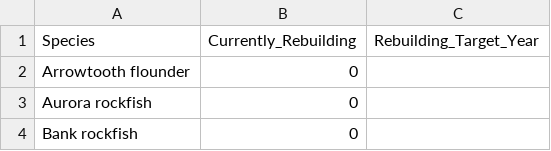
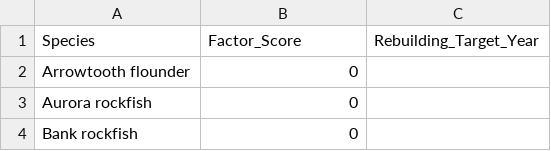
Before and after one commit to chantelwetzel-noaa/wcgfishSAP, a CSV file: tables/rebuilding.csv, drawn as a sheet; only a part is shown.

Commit message:
revise column name to be factor score
The factor score column in the rebuilding table did  not have a consistent name structure with the other factor tables. The Currently Rebuilding column has been revise to be Factor Score

```diff
--- a/tables/rebuilding.csv
+++ b/tables/rebuilding.csv
@@ -1,2 +1,2 @@
-Species,Currently_Rebuilding,Rebuilding_Target_Year
+Species,Factor_Score,Rebuilding_Target_Year
 Arrowtooth flounder,0,
```
